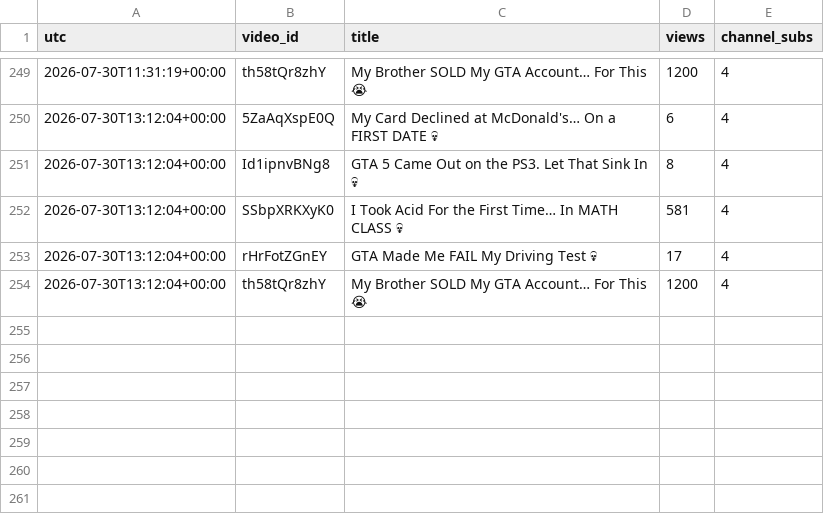
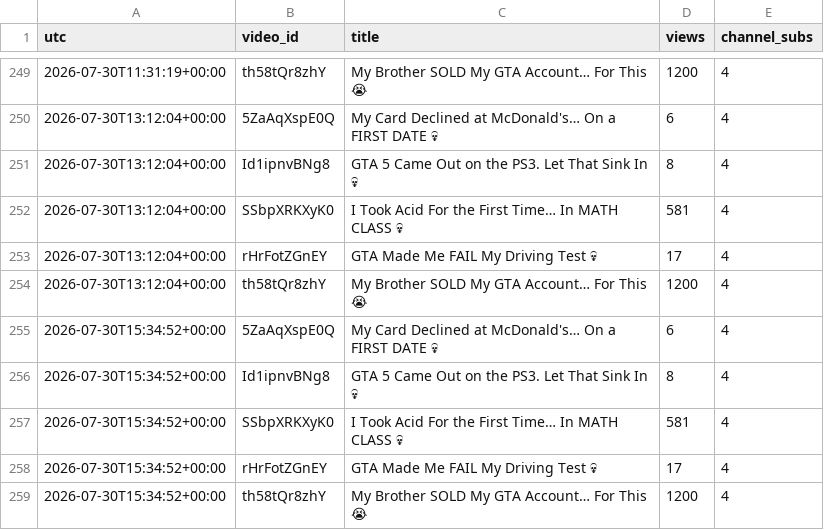
Before and after one commit to keegan-07/yt-stats, a CSV file: stats/npc-wasted.csv, drawn as a sheet; only a part is shown, gaps mark what is left out.

```diff
--- a/stats/npc-wasted.csv
+++ b/stats/npc-wasted.csv
@@ -254 +254,6 @@ utc,video_id,title,views,channel_subs
 2026-07-30T13:12:04+00:00,th58tQr8zhY,My Brother SOLD My GTA Account… For This 😭,1200,4
+2026-07-30T15:34:52+00:00,5ZaAqXspE0Q,My Card Declined at McDonald's… On a FIRST DATE 💀,6,4
+2026-07-30T15:34:52+00:00,Id1ipnvBNg8,GTA 5 Came Out on the PS3. Let That Sink In 💀,8,4
+2026-07-30T15:34:52+00:00,SSbpXRKXyK0,I Took Acid For the First Time… In MATH CLASS 💀,581,4
+2026-07-30T15:34:52+00:00,rHrFotZGnEY,GTA Made Me FAIL My Driving Test 💀,17,4
+2026-07-30T15:34:52+00:00,th58tQr8zhY,My Brother SOLD My GTA Account… For This 😭,1200,4
```
